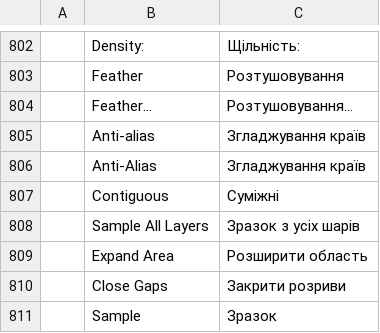
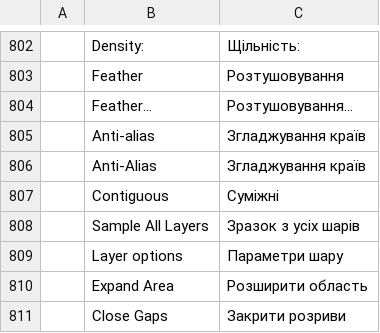
Before and after one commit to Ha1kuFox/photocraft, a TSV file: crates/ui-egui/src/i18n/uk.tsv, drawn as a sheet; only a part is shown, gaps mark what is left out; the shorter side is filled out with more unchanged rows; the diff names each change by its address in the sheet, - before the commit and + after, or states it on an @@ line.

```diff
--- a/crates/ui-egui/src/i18n/uk.tsv
+++ b/crates/ui-egui/src/i18n/uk.tsv
+row 809:  | Layer options | Параметри шару
```
Also changed, not shown: crates/ui-egui/src/i18n/el.tsv, crates/ui-egui/src/i18n/hu.tsv, 19 other files.
